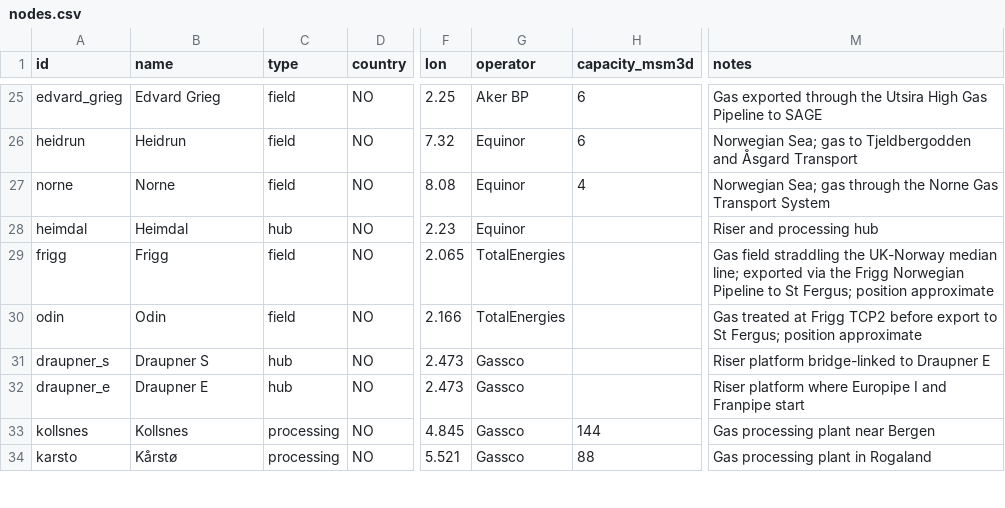
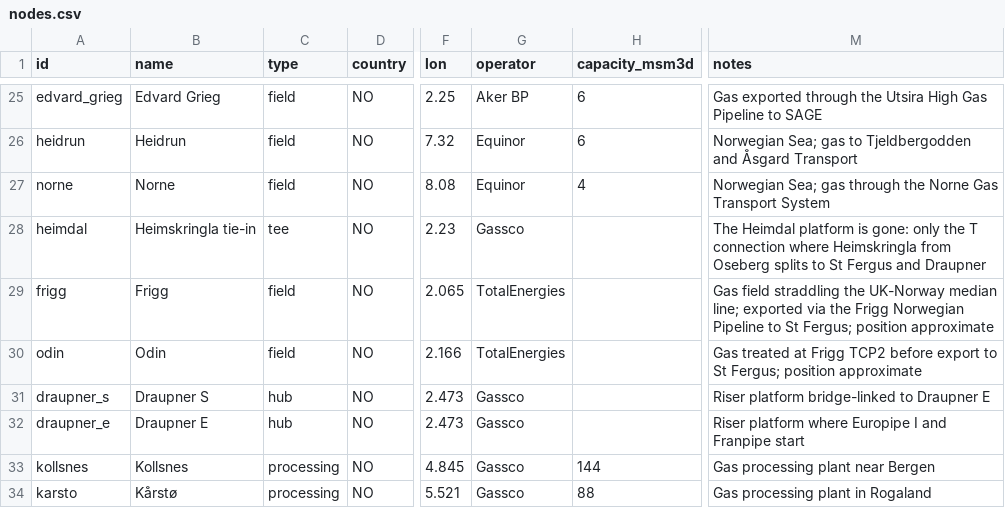
Before and after one commit to Rayha33/nora-network, a CSV file: data/nodes.csv, drawn as a sheet; only a part is shown, gaps mark what is left out; the diff names each change by its address in the sheet, - before the commit and + after, or states it on an @@ line.

```diff
--- a/data/nodes.csv
+++ b/data/nodes.csv
-B28 (name): Heimdal
+B28 (name): Heimskringla tie-in
-C28 (type): hub
+C28 (type): tee
-G28 (operator): Equinor
+G28 (operator): Gassco
-M28 (notes): Riser and processing hub
+M28 (notes): The Heimdal platform is gone: only the T connection where Heimskringla from Oseberg splits to St Fergus and Draupner
```
Also changed, not shown: 5 other files.
